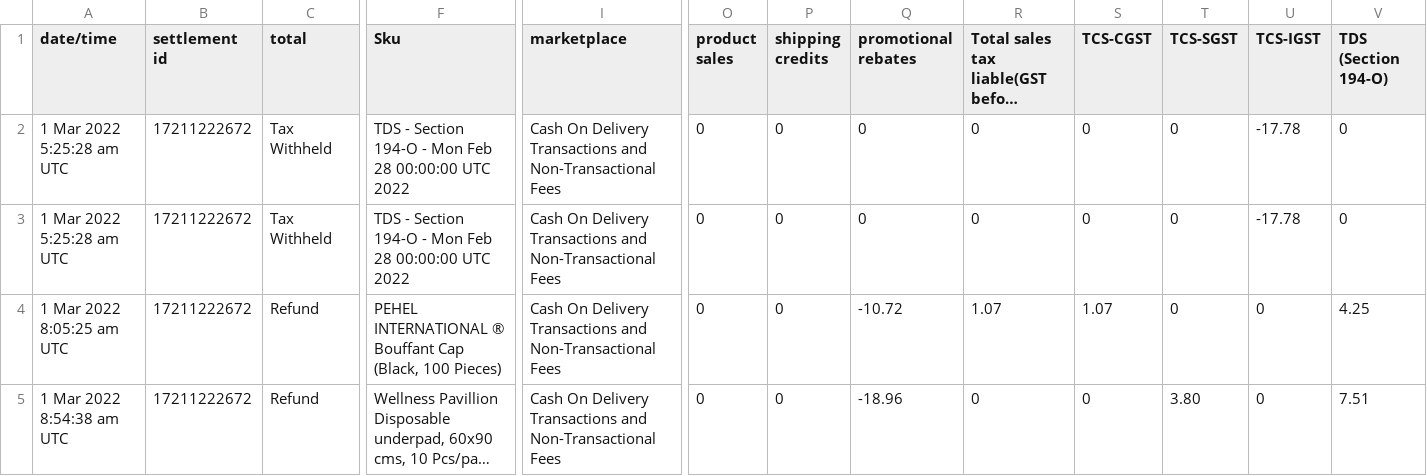
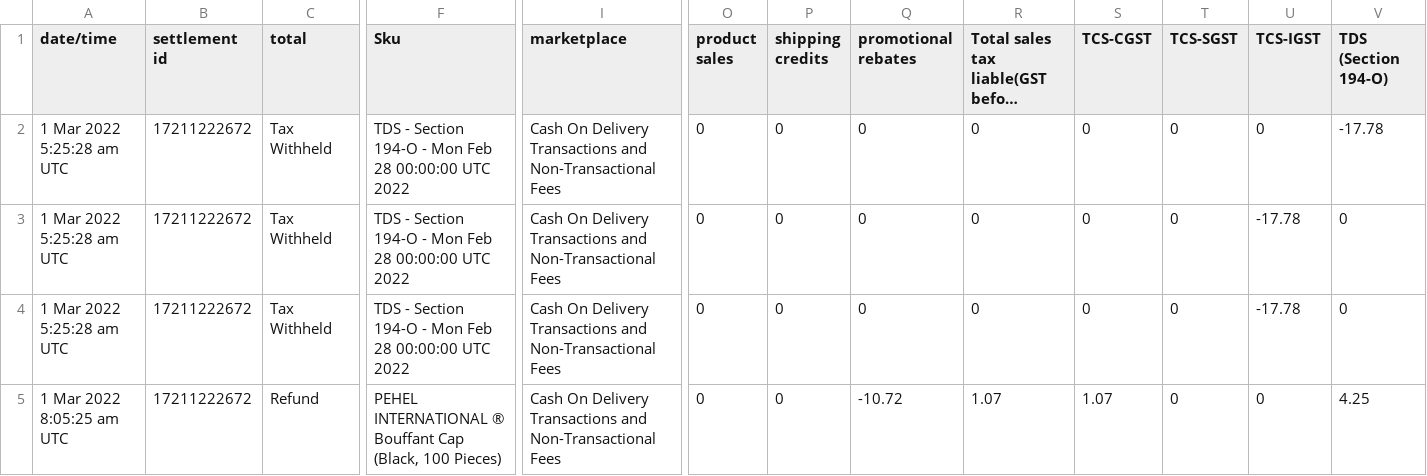
Before and after one commit to neilh44/AMZ, a CSV file: b2.csv, drawn as a sheet; only a part is shown, gaps mark what is left out; the shorter side is filled out with more unchanged rows; long unchanged cells end in …; rows hold the shown columns only; the diff names each change by its address in the sheet, - before the commit and + after, or states it on an @@ line.

Commit message:
Update b2.csv

```diff
--- a/b2.csv
+++ b/b2.csv
+row 2: 1 Mar 2022 5:25:28 am UTC | 17211222672 | Tax Withheld | TDS - Section 194-O - Mon Feb 28 00:00:00 UTC 2022 | Cash On Delivery Transactions and Non-Transactional Fees | 0 | 0 | 0 | 0 | 0 | 0 | 0 | -17.78
```
